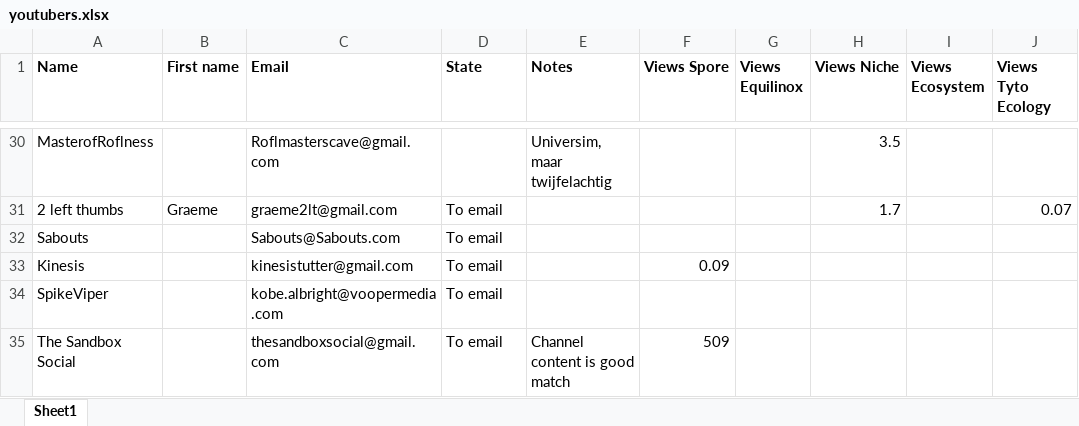
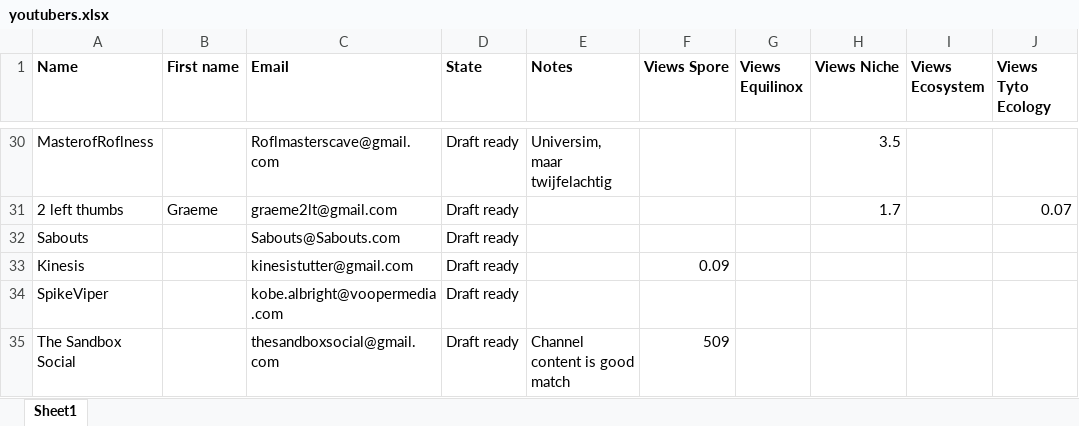
Before and after one commit to Woseseltops/thesapling-website, an Excel workbook: youtubers.xlsx, sheet Sheet1, drawn as a sheet; only a part is shown, gaps mark what is left out; values as stored, in another font and other column widths than the file's, no borders; the diff covers the shown part only; the diff names each change by its address in the sheet, - before the commit and + after, or states it on an @@ line.

```diff
--- a/youtubers.xlsx (sheet Sheet1)
+++ b/youtubers.xlsx (sheet Sheet1)
-D30 (State): (empty)
+D30 (State): Draft ready
-D31:D35 (State): To email
+D31:D35 (State): Draft ready
```
Also changed, not shown: 28 edited cells elsewhere in this sheet, 2 other files.
